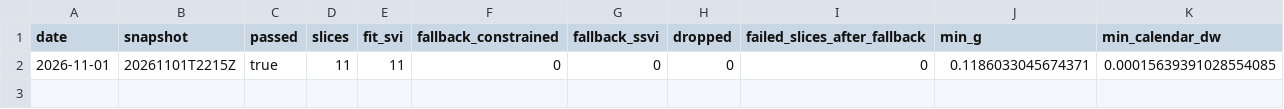
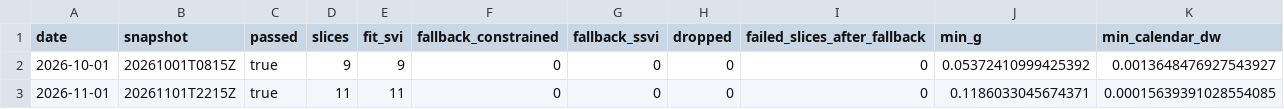
Before and after one commit to avmhdt/vol-surface-modeling, a CSV file: results/arbcheck/summary_BTC.csv, drawn as a sheet; only a part is shown; rows hold the shown columns only; the diff names each change by its address in the sheet, - before the commit and + after, or states it on an @@ line.

```diff
--- a/results/arbcheck/summary_BTC.csv
+++ b/results/arbcheck/summary_BTC.csv
+row 2: 2026-10-01 | 20261001T0815Z | true | 9 | 9 | 0 | 0 | 0 | 0 | 0.05372410999425392 | 0.0013648476927543927
```
Also changed, not shown: results/experiment_log.csv, results/tables/model_fit_daily_BTC.csv, 37 other files.
